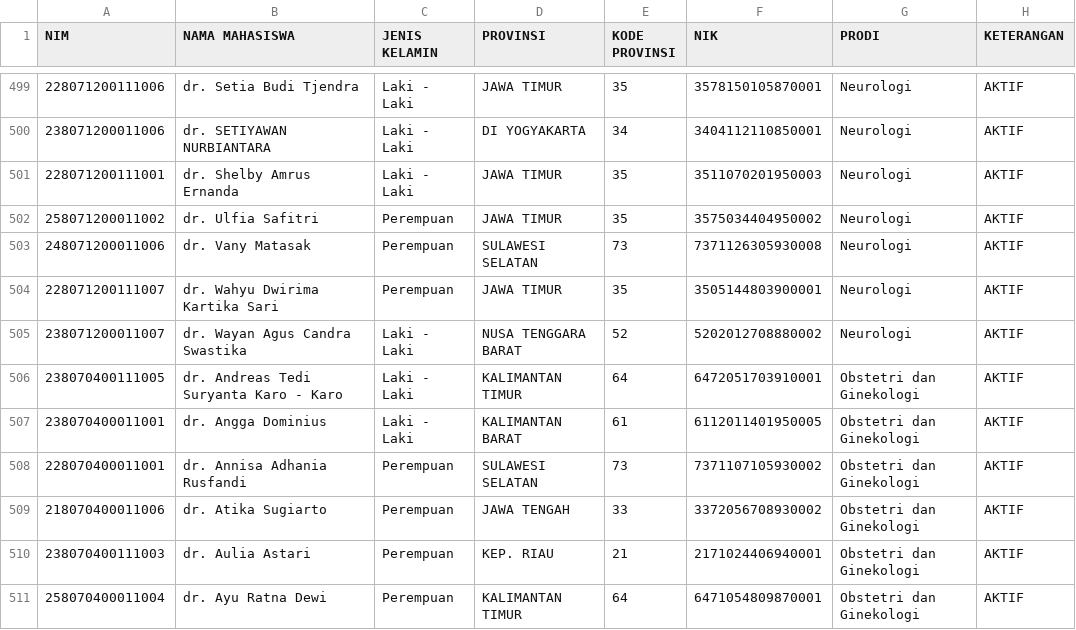
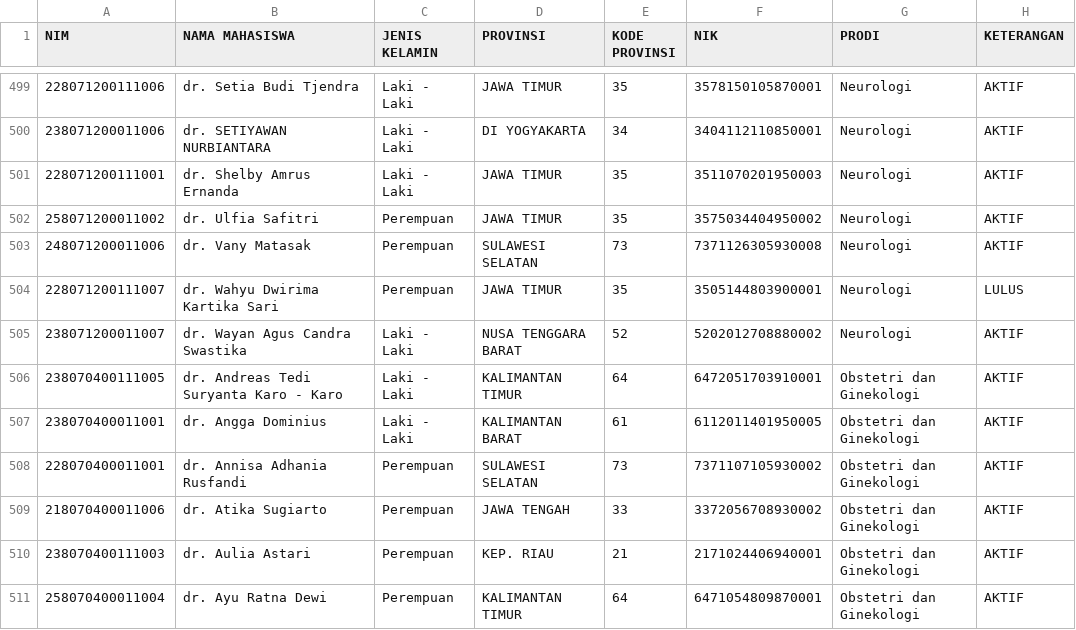
Before and after one commit to hermawanyuniarto/dashboard-ppds, a CSV file: public/data-ppds.csv, drawn as a sheet; only a part is shown, gaps mark what is left out.

Commit message:
Update data-ppds.csv - Update dr. Wahyu Dwirima Kartika Sari - Lulus

```diff
--- a/public/data-ppds.csv
+++ b/public/data-ppds.csv
@@ -503,3 +503,3 @@ NIM;NAMA MAHASISWA;JENIS KELAMIN;PROVINSI;KODE PROVINSI;NIK;PRODI;KETERANGAN
 248071200011006;dr. Vany Matasak;Perempuan;SULAWESI SELATAN;73;7371126305930008;Neurologi;AKTIF
-228071200111007;dr. Wahyu Dwirima Kartika Sari;Perempuan;JAWA TIMUR;35;3505144803900001;Neurologi;AKTIF
+228071200111007;dr. Wahyu Dwirima Kartika Sari;Perempuan;JAWA TIMUR;35;3505144803900001;Neurologi;LULUS
 238071200011007;dr. Wayan Agus Candra Swastika;Laki - Laki;NUSA TENGGARA BARAT;52;5202012708880002;Neurologi;AKTIF
```
